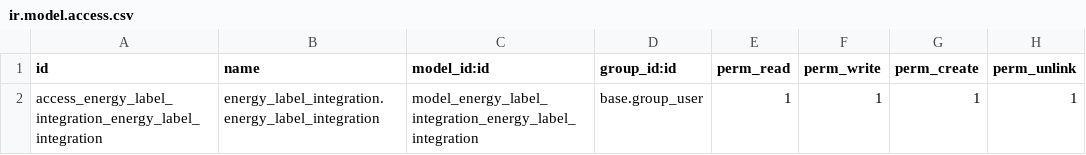
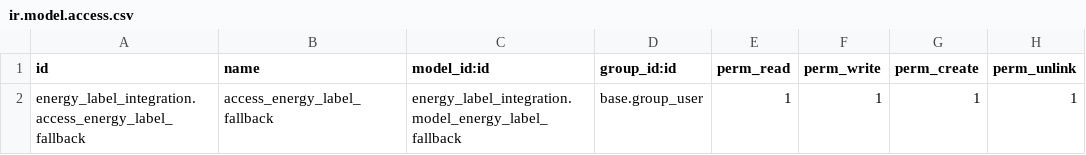
Before and after one commit to Klimaattechniekholland/odoo-sh-project, a CSV file: energy_label_integration/security/ir.model.access.csv, drawn as a sheet.

```diff
--- a/energy_label_integration/security/ir.model.access.csv
+++ b/energy_label_integration/security/ir.model.access.csv
@@ -1,2 +1,2 @@
 id,name,model_id:id,group_id:id,perm_read,perm_write,perm_create,perm_unlink
-access_energy_label_integration_energy_label_integration,energy_label_integration.energy_label_integration,model_energy_label_integration_energy_label_integration,base.group_user,1,1,1,1
+energy_label_integration.access_energy_label_fallback,access_energy_label_fallback,energy_label_integration.model_energy_label_fallback,base.group_user,1,1,1,1
```
Also changed, not shown: 20 other files.
